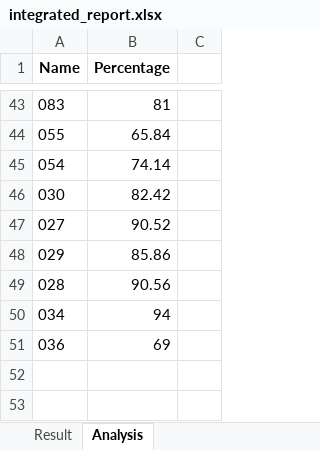
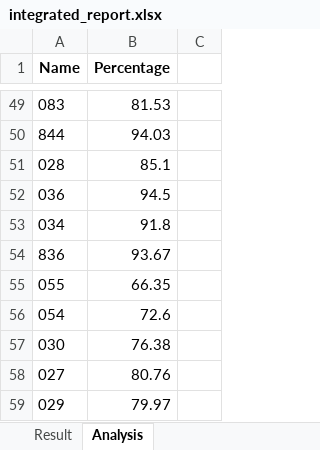
Before and after one commit to AskariAbidi18/Exam_Result_Analysis, an Excel workbook: files/integrated_report.xlsx, sheet Analysis, drawn as a sheet; only a part is shown, gaps mark what is left out; values as stored, in another font and other column widths than the file's, no borders; removed rows and columns are numbered as before the commit, all else as after; the diff covers the shown part only; the diff names each change by its address in the sheet, - before the commit and + after, or states it on an @@ line.

```diff
--- a/files/integrated_report.xlsx (sheet Analysis)
+++ b/files/integrated_report.xlsx (sheet Analysis)
-B49 (Percentage): 81
+B49 (Percentage): 81.53
+row 50: 844 | 94.03
+row 51: 028 | 85.1
+row 52: 036 | 94.5
+row 53: 034 | 91.8
+row 54: 836 | 93.67
-B55 (Percentage): 65.84
+B55 (Percentage): 66.35
-B56 (Percentage): 74.14
+B56 (Percentage): 72.6
-B57 (Percentage): 82.42
+B57 (Percentage): 76.38
-B58 (Percentage): 90.52
+B58 (Percentage): 80.76
-B59 (Percentage): 85.86
+B59 (Percentage): 79.97
-row 49: 028 | 90.56
-row 50: 034 | 94
-row 51: 036 | 69
```
Also changed, not shown: 21 added rows, 15 removed rows and 29 edited cells elsewhere in this sheet, sheet Result, files/Boards Results.xlsx, files/result_analysis.xlsx, 3 other files.
